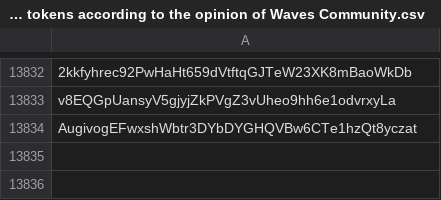
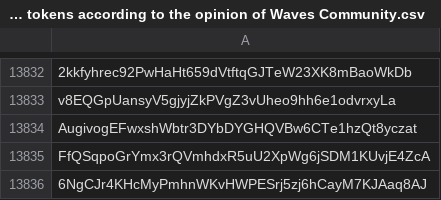
Before and after one commit to wavesplatform/waves-community, a CSV file: Scam tokens according to the opinion of Waves Community.csv, drawn as a sheet; only a part is shown, gaps mark what is left out; the diff names each change by its address in the sheet, - before the commit and + after, or states it on an @@ line.

Commit message:
Updates

```diff
--- a/Scam tokens according to the opinion of Waves Community.csv
+++ b/Scam tokens according to the opinion of Waves Community.csv
+row 13835: FfQSqpoGrYmx3rQVmhdxR5uU2XpWg6jSDM1KUvjE4ZcA
+row 13836: 6NgCJr4KHcMyPmhnWKvHWPESrj5zj6hCayM7KJAaq8AJ
```
